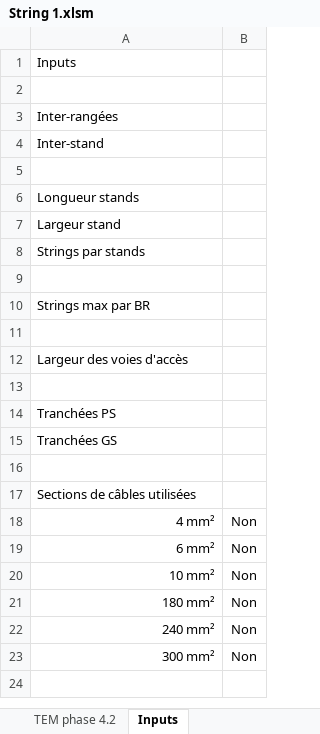
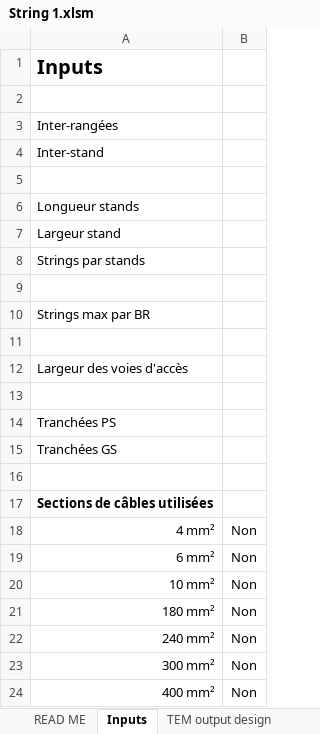
Before and after one commit to DamienWolbert/POK-2-Mod-lisation-de-parc-PV, an Excel workbook: String 1.xlsm, sheet Inputs, drawn as a sheet; values as stored, in another font and other column widths than the file's, no borders; 4 other sheets too large or unreadable and not compared; the diff names each change by its address in the sheet, - before the commit and + after, or states it on an @@ line.

```diff
--- a/String 1.xlsm (sheet Inputs)
+++ b/String 1.xlsm (sheet Inputs)
+sheet tab: READ ME
-A1 bold: off
+A1 bold: on, text size: larger
-A17 bold: off
+A17 bold: on
+row 24: 400 mm² | Non
```
Also changed, not shown: sheet TEM output design, other sheet tabs.
